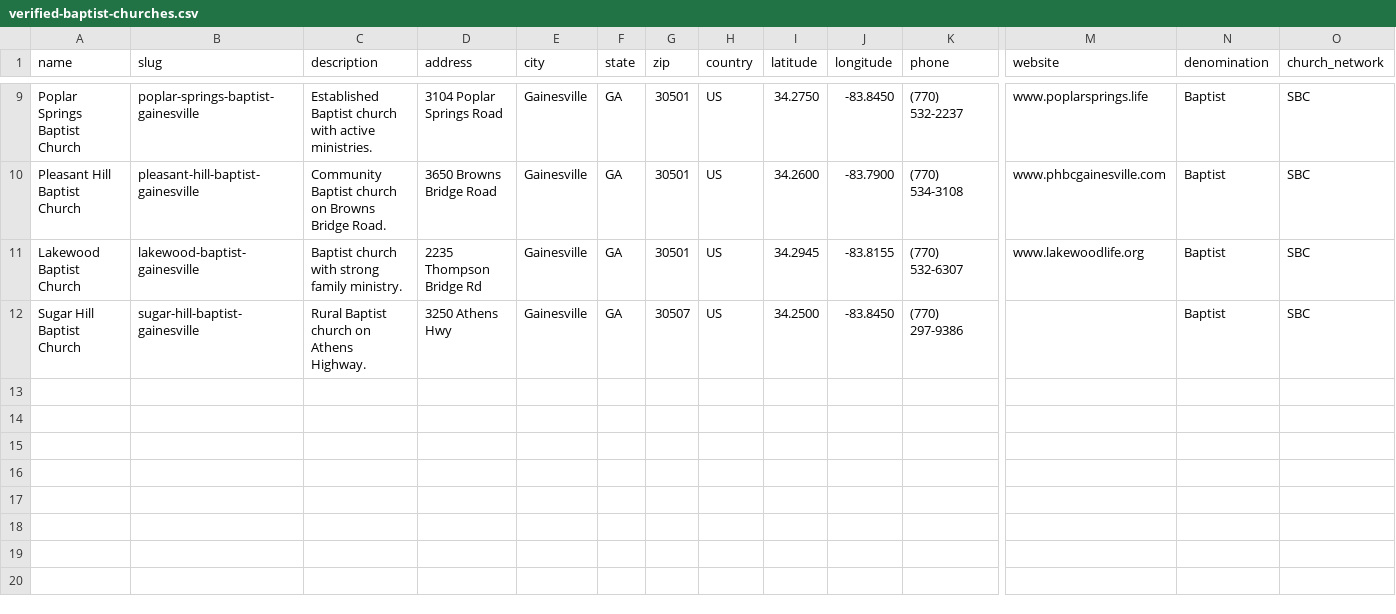
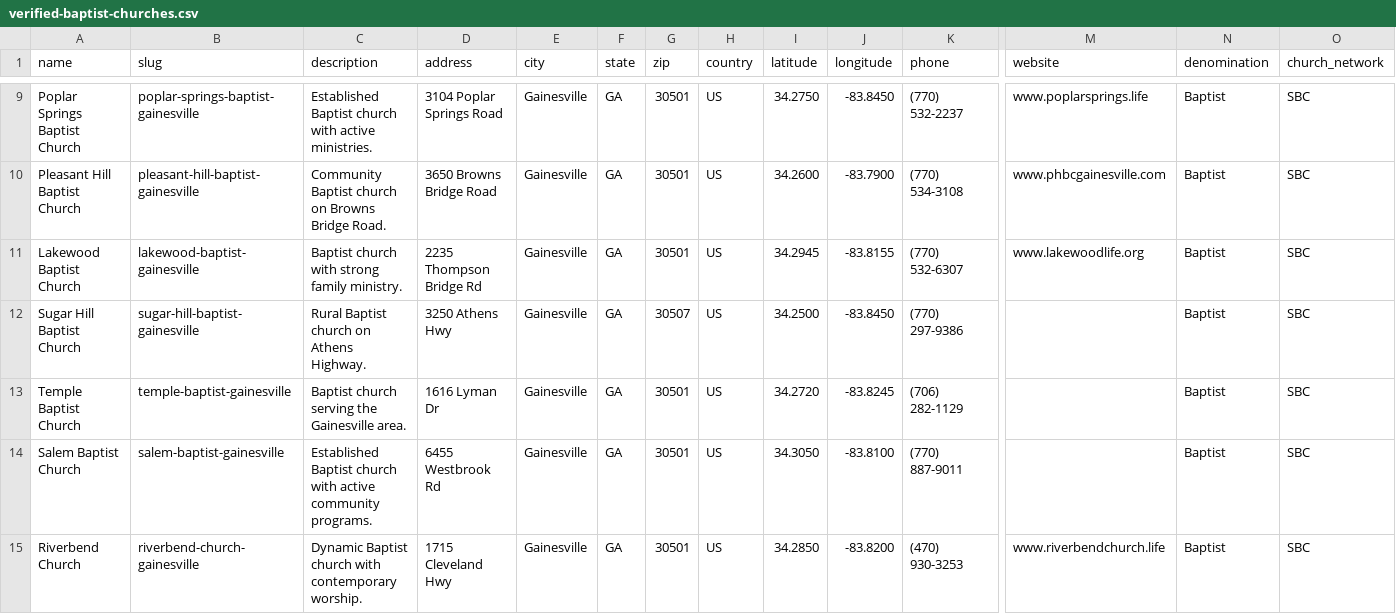
Before and after one commit to standardjayce/church-compass, a CSV file: church-data/verified-baptist-churches.csv, drawn as a sheet; only a part is shown, gaps mark what is left out; rows hold the shown columns only; the diff names each change by its address in the sheet, - before the commit and + after, or states it on an @@ line.

```diff
--- a/church-data/verified-baptist-churches.csv
+++ b/church-data/verified-baptist-churches.csv
+row 13: Temple Baptist Church | temple-baptist-gainesville | Baptist church serving the Gainesville area. | 1616 Lyman Dr | Gainesville | GA | 30501 | US | 34.2720 | -83.8245 | (706) 282-1129 |  | Baptist | SBC
+row 14: Salem Baptist Church | salem-baptist-gainesville | Established Baptist church with active community programs. | 6455 Westbrook Rd | Gainesville | GA | 30501 | US | 34.3050 | -83.8100 | (770) 887-9011 |  | Baptist | SBC
+row 15: Riverbend Church | riverbend-church-gainesville | Dynamic Baptist church with contemporary worship. | 1715 Cleveland Hwy | Gainesville | GA | 30501 | US | 34.2850 | -83.8200 | (470) 930-3253 | www.riverbendchurch.life | Baptist | SBC
```
Also changed, not shown: church-data/verified-other-denominations.csv.
